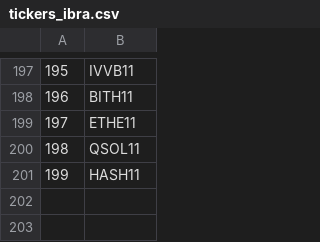
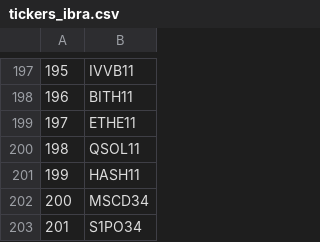
Before and after one commit to matheusgamma/DashGamma, a CSV file: tickers/tickers_ibra.csv, drawn as a sheet; only a part is shown, gaps mark what is left out.

Commit message:
Update tickers_ibra.csv

```diff
--- a/tickers/tickers_ibra.csv
+++ b/tickers/tickers_ibra.csv
@@ -201 +201,3 @@
 199,HASH11
+200,MSCD34
+201,S1PO34
```
